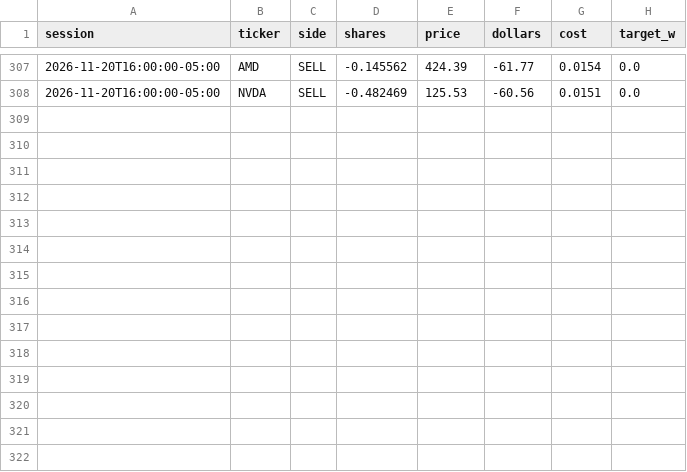
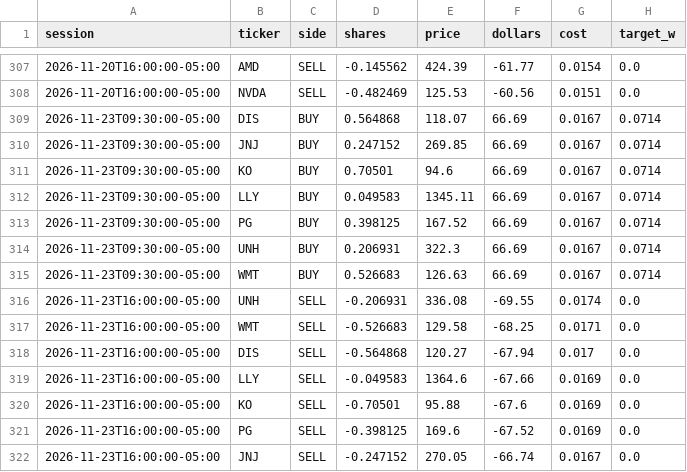
Before and after one commit to CSAyush/quantbot, a CSV file: paper_state/hf/accounts/shadow-growth/trades.csv, drawn as a sheet; only a part is shown, gaps mark what is left out.

```diff
--- a/paper_state/hf/accounts/shadow-growth/trades.csv
+++ b/paper_state/hf/accounts/shadow-growth/trades.csv
@@ -308 +308,15 @@ session,ticker,side,shares,price,dollars,cost,target_w
 2026-11-20T16:00:00-05:00,NVDA,SELL,-0.482469,125.53,-60.56,0.0151,0.0
+2026-11-23T09:30:00-05:00,DIS,BUY,0.564868,118.07,66.69,0.0167,0.0714
+2026-11-23T09:30:00-05:00,JNJ,BUY,0.247152,269.85,66.69,0.0167,0.0714
+2026-11-23T09:30:00-05:00,KO,BUY,0.70501,94.6,66.69,0.0167,0.0714
+2026-11-23T09:30:00-05:00,LLY,BUY,0.049583,1345.11,66.69,0.0167,0.0714
+2026-11-23T09:30:00-05:00,PG,BUY,0.398125,167.52,66.69,0.0167,0.0714
+2026-11-23T09:30:00-05:00,UNH,BUY,0.206931,322.3,66.69,0.0167,0.0714
+2026-11-23T09:30:00-05:00,WMT,BUY,0.526683,126.63,66.69,0.0167,0.0714
+2026-11-23T16:00:00-05:00,UNH,SELL,-0.206931,336.08,-69.55,0.0174,0.0
+2026-11-23T16:00:00-05:00,WMT,SELL,-0.526683,129.58,-68.25,0.0171,0.0
+2026-11-23T16:00:00-05:00,DIS,SELL,-0.564868,120.27,-67.94,0.017,0.0
+2026-11-23T16:00:00-05:00,LLY,SELL,-0.049583,1364.6,-67.66,0.0169,0.0
+2026-11-23T16:00:00-05:00,KO,SELL,-0.70501,95.88,-67.6,0.0169,0.0
+2026-11-23T16:00:00-05:00,PG,SELL,-0.398125,169.6,-67.52,0.0169,0.0
+2026-11-23T16:00:00-05:00,JNJ,SELL,-0.247152,270.05,-66.74,0.0167,0.0
```
Also changed, not shown: paper_state/hf/accounts/shadow-alt/history.csv, paper_state/hf/accounts/shadow-alt/trades.csv, 14 other files.
